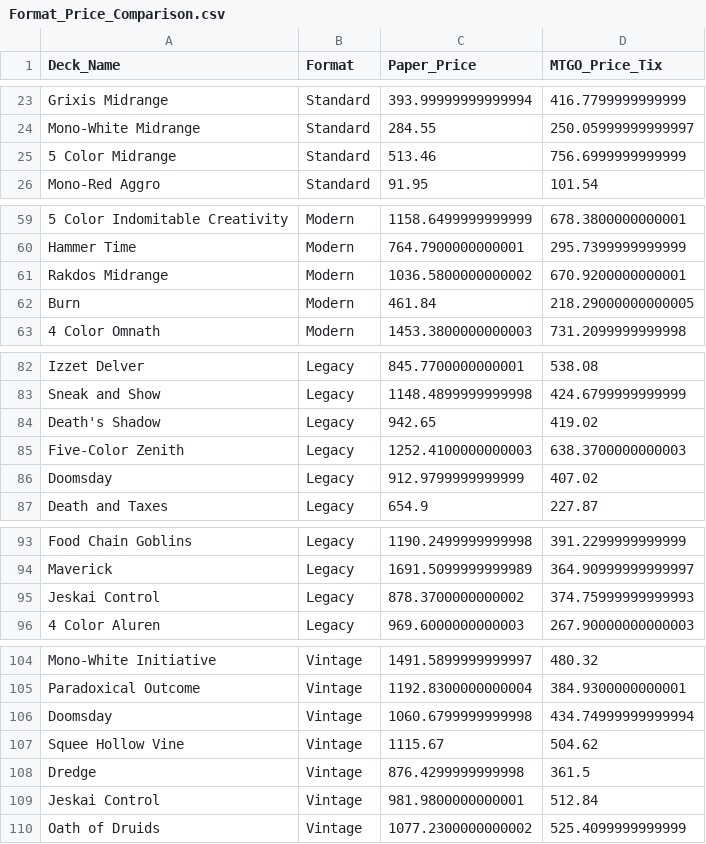
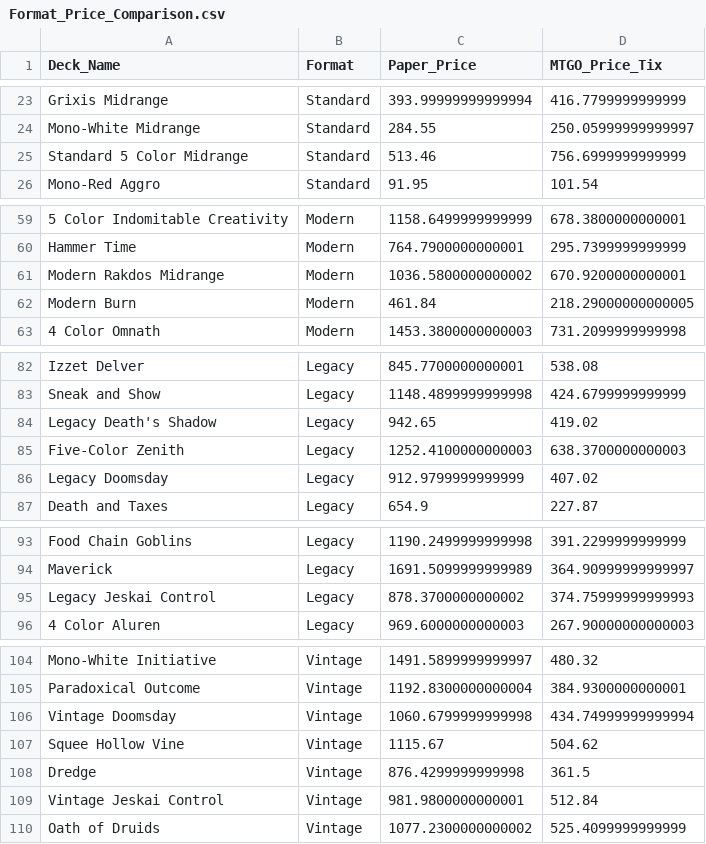
Before and after one commit to jackgarn/MTG-Format-Price, a CSV file: Format Price Data/Format_Price_Comparison.csv, drawn as a sheet; only a part is shown, gaps mark what is left out; the diff covers the shown part only; the diff names each change by its address in the sheet, - before the commit and + after, or states it on an @@ line.

```diff
--- a/Format Price Data/Format_Price_Comparison.csv
+++ b/Format Price Data/Format_Price_Comparison.csv
-A25 (Deck_Name): 5 Color Midrange
+A25 (Deck_Name): Standard 5 Color Midrange
-A61 (Deck_Name): Rakdos Midrange
+A61 (Deck_Name): Modern Rakdos Midrange
-A62 (Deck_Name): Burn
+A62 (Deck_Name): Modern Burn
-A84 (Deck_Name): Death's Shadow
+A84 (Deck_Name): Legacy Death's Shadow
-A86 (Deck_Name): Doomsday
+A86 (Deck_Name): Legacy Doomsday
-A95 (Deck_Name): Jeskai Control
+A95 (Deck_Name): Legacy Jeskai Control
-A106 (Deck_Name): Doomsday
+A106 (Deck_Name): Vintage Doomsday
-A109 (Deck_Name): Jeskai Control
+A109 (Deck_Name): Vintage Jeskai Control
```
Also changed, not shown: 9 edited cells elsewhere in this file, 1 other file.
